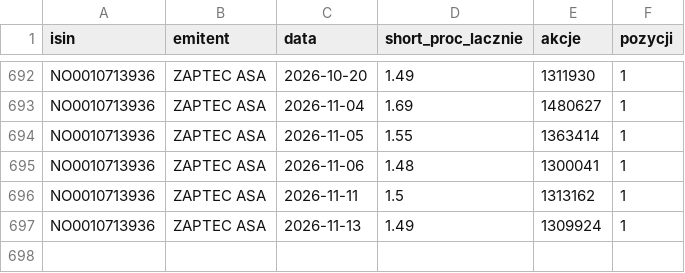
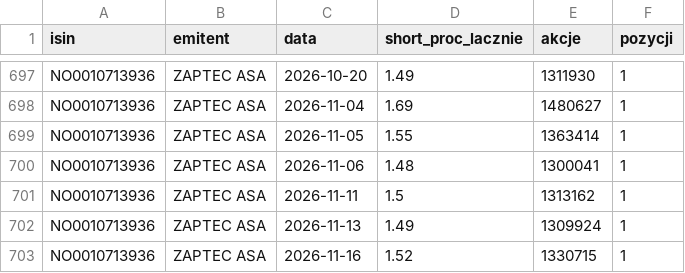
Before and after one commit to Kozienice/oslo-bors-dane-, a CSV file: data/shorty_historia.csv, drawn as a sheet; only a part is shown, gaps mark what is left out; the diff covers the shown part only; the diff names each change by its address in the sheet, - before the commit and + after, or states it on an @@ line.

```diff
--- a/data/shorty_historia.csv
+++ b/data/shorty_historia.csv
+row 703: NO0010713936 | ZAPTEC ASA | 2026-11-16 | 1.52 | 1330715 | 1
```
Also changed, not shown: 5 added rows elsewhere in this file, data/raw/norges_bank/exr.csv, data/shorty.csv, 32 other files.
